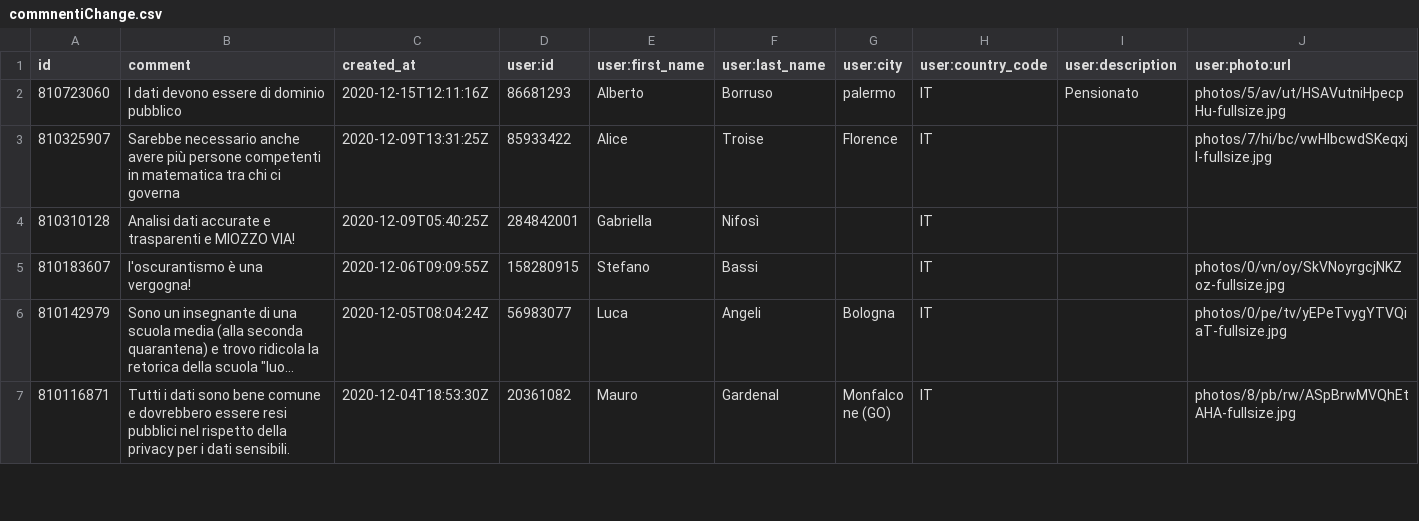
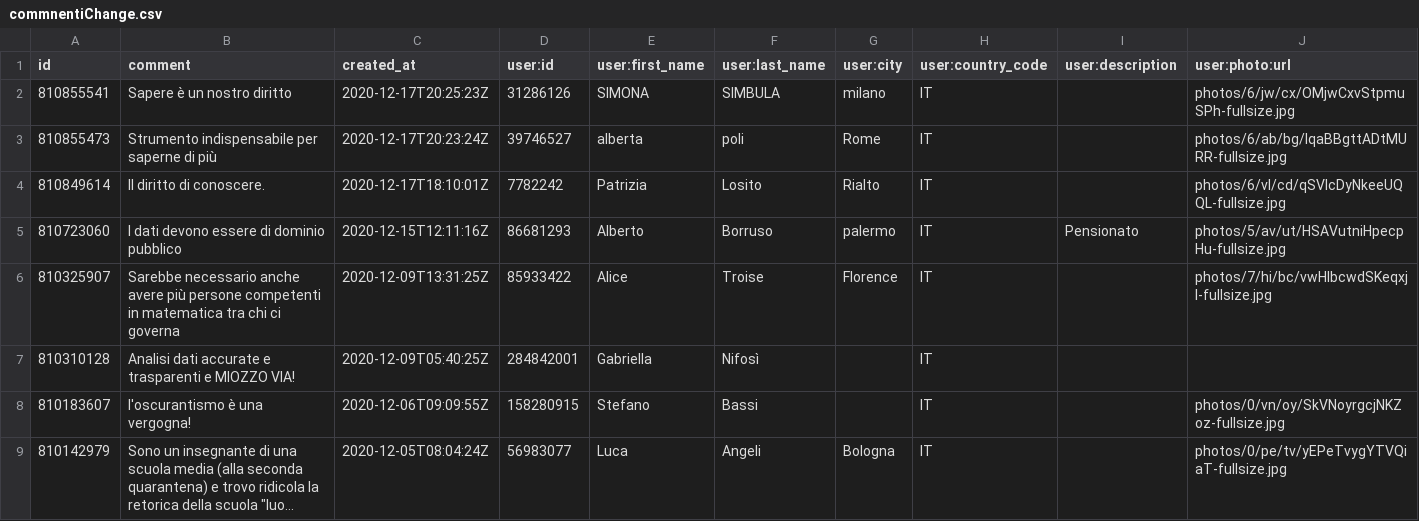
Before and after one commit to ondata/datibenecomune, a CSV file: risorse/commnentiChange.csv, drawn as a sheet; only a part is shown; the shorter side is filled out with more unchanged rows; long unchanged cells end in ….

```diff
--- a/risorse/commnentiChange.csv
+++ b/risorse/commnentiChange.csv
@@ -1,2 +1,5 @@
 id,comment,created_at,user:id,user:first_name,user:last_name,user:city,user:country_code,user:description,user:photo:url
+810855541,Sapere è un nostro diritto,2020-12-17T20:25:23Z,31286126,SIMONA,SIMBULA,milano,IT,,photos/6/jw/cx/OMjwCxvStpmuSPh-fullsize.jpg
+810855473,Strumento indispensabile per saperne di più,2020-12-17T20:23:24Z,39746527,alberta,poli,Rome,IT,,photos/6/ab/bg/IqaBBgttADtMURR-fullsize.jpg
+810849614,Il diritto di conoscere.,2020-12-17T18:10:01Z,7782242,Patrizia,Losito,Rialto,IT,,photos/6/vl/cd/qSVlcDyNkeeUQQL-fullsize.jpg
 810723060,I dati devono essere di dominio pubblico,2020-12-15T12:11:16Z,86681293,Alberto,Borruso,palermo,IT,Pensionato,photos/5/av/ut/HSAVutniHpecpHu-fullsize.jpg
```
Also changed, not shown: 1 other file.
